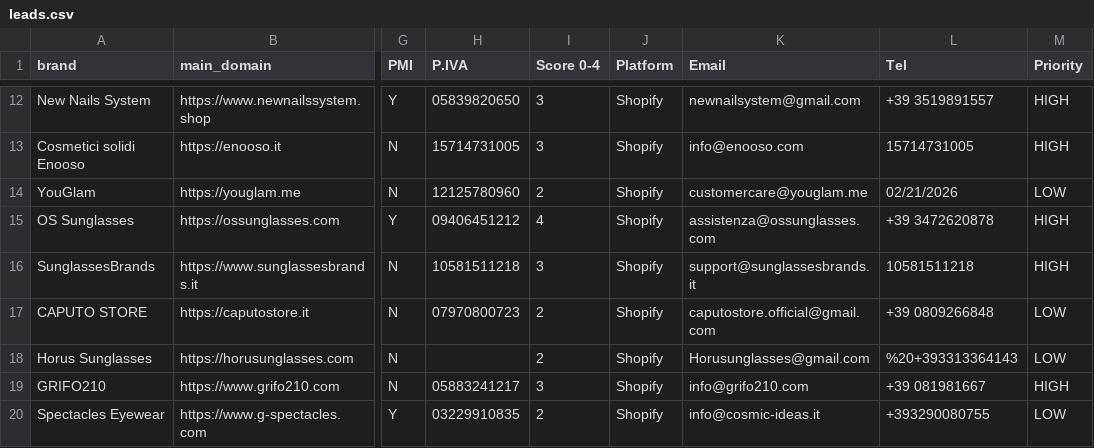
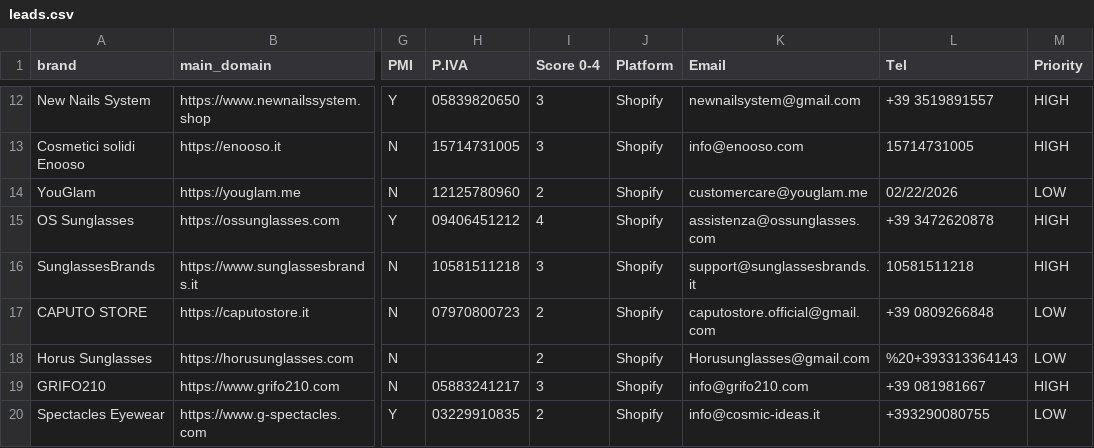
Before and after one commit to LOOKALIKE-AI/Leads, a CSV file: leads.csv, drawn as a sheet; only a part is shown, gaps mark what is left out; the diff names each change by its address in the sheet, - before the commit and + after, or states it on an @@ line.

```diff
--- a/leads.csv
+++ b/leads.csv
-L14 (Tel): 02/21/2026
+L14 (Tel): 02/22/2026
```
